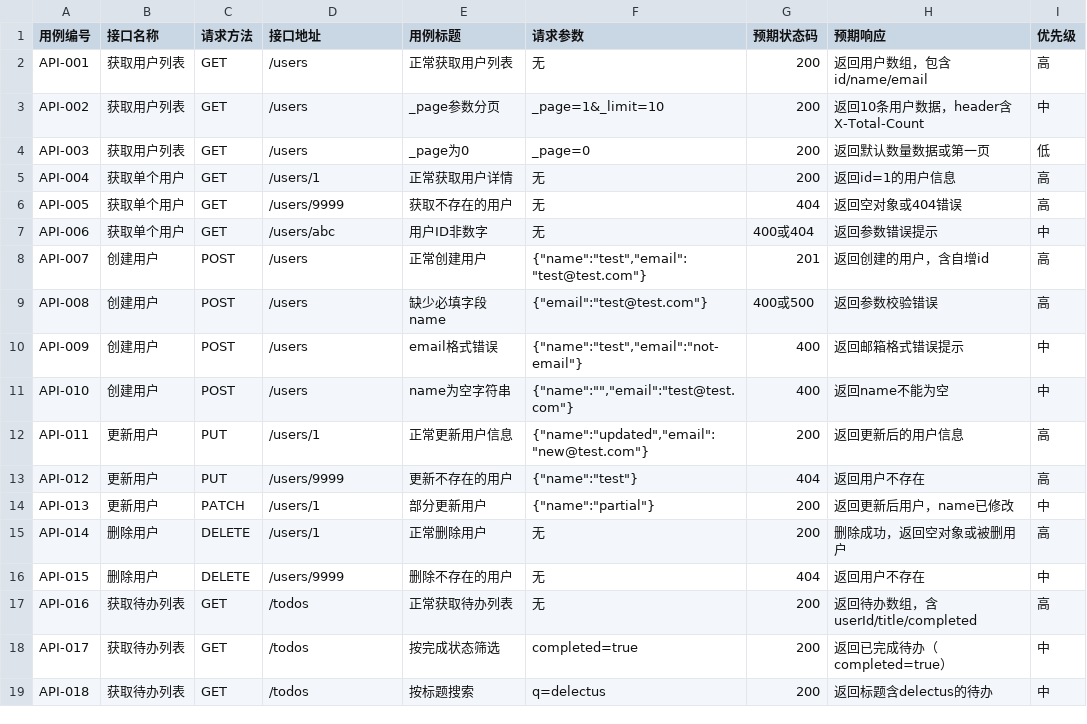
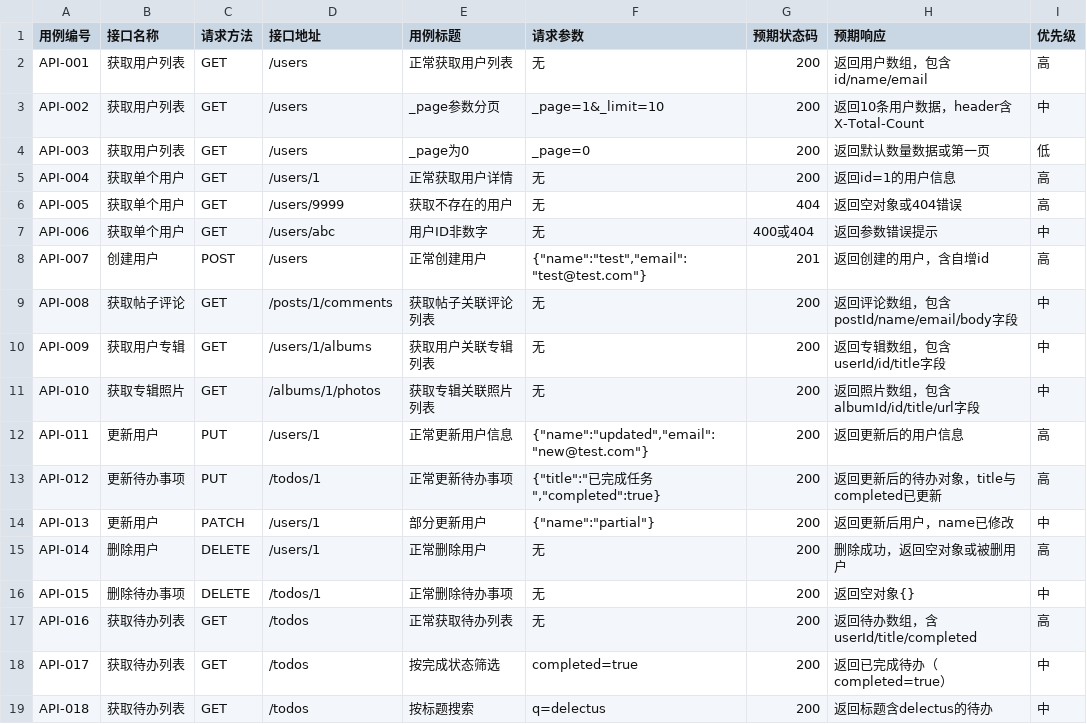
Before and after one commit to Sheep-King-Lsc/ecommerce-test-project, a CSV file: interface-test/接口测试用例.csv, drawn as a sheet; only a part is shown; the diff covers the shown part only.

```diff
--- a/interface-test/接口测试用例.csv
+++ b/interface-test/接口测试用例.csv
@@ -8,10 +8,10 @@ API-006,获取单个用户,GET,/users/abc,用户ID非数字,无,400或404,返回
 API-007,创建用户,POST,/users,正常创建用户,"{""name"":""test"",""email"":""test@test.com""}",201,返回创建的用户，含自增id,高
-API-008,创建用户,POST,/users,缺少必填字段name,"{""email"":""test@test.com""}",400或500,返回参数校验错误,高
-API-009,创建用户,POST,/users,email格式错误,"{""name"":""test"",""email"":""not-email""}",400,返回邮箱格式错误提示,中
-API-010,创建用户,POST,/users,name为空字符串,"{""name"":"""",""email"":""test@test.com""}",400,返回name不能为空,中
+API-008,获取帖子评论,GET,/posts/1/comments,获取帖子关联评论列表,无,200,返回评论数组，包含postId/name/email/body字段,中
+API-009,获取用户专辑,GET,/users/1/albums,获取用户关联专辑列表,无,200,返回专辑数组，包含userId/id/title字段,中
+API-010,获取专辑照片,GET,/albums/1/photos,获取专辑关联照片列表,无,200,返回照片数组，包含albumId/id/title/url字段,中
 API-011,更新用户,PUT,/users/1,正常更新用户信息,"{""name"":""updated"",""email"":""new@test.com""}",200,返回更新后的用户信息,高
-API-012,更新用户,PUT,/users/9999,更新不存在的用户,"{""name"":""test""}",404,返回用户不存在,高
+API-012,更新待办事项,PUT,/todos/1,正常更新待办事项,"{""title"":""已完成任务"",""completed"":true}",200,返回更新后的待办对象，title与completed已更新,高
 API-013,更新用户,PATCH,/users/1,部分更新用户,"{""name"":""partial""}",200,返回更新后用户，name已修改,中
 API-014,删除用户,DELETE,/users/1,正常删除用户,无,200,删除成功，返回空对象或被删用户,高
-API-015,删除用户,DELETE,/users/9999,删除不存在的用户,无,404,返回用户不存在,中
+API-015,删除待办事项,DELETE,/todos/1,正常删除待办事项,无,200,返回空对象{},中
 API-016,获取待办列表,GET,/todos,正常获取待办列表,无,200,返回待办数组，含userId/title/completed,高
```
Also changed, not shown: 50 edited cells elsewhere in this file, 4 other files.
